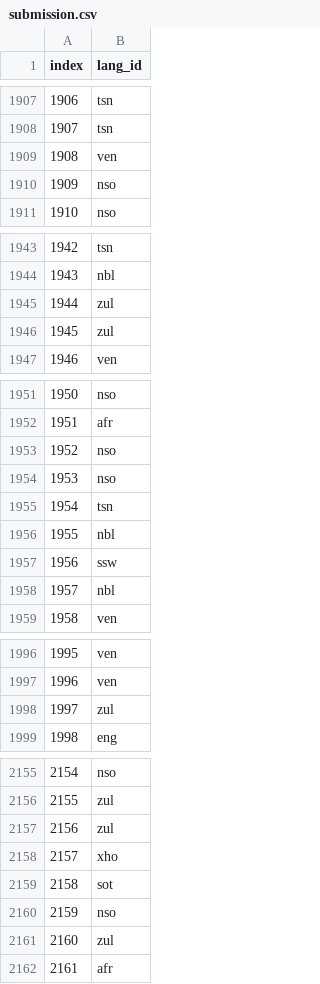
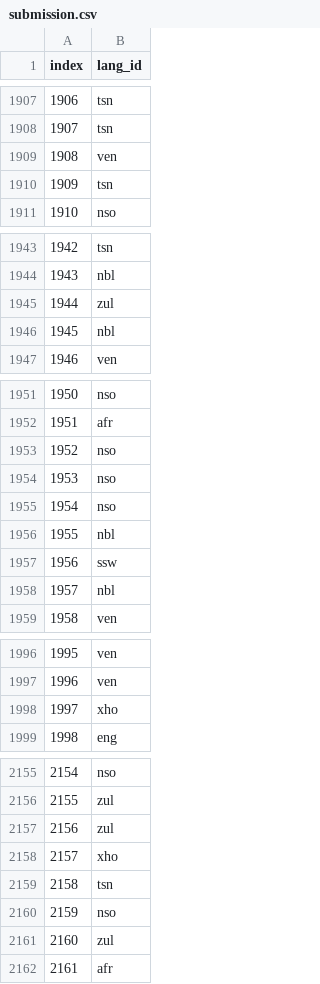
Before and after one commit to Emmantheo/Language-Classification-Hackathon, a CSV file: Language Classification Hackathon/submission.csv, drawn as a sheet; only a part is shown, gaps mark what is left out; the diff covers the shown part only.

```diff
--- a/Language Classification Hackathon/submission.csv
+++ b/Language Classification Hackathon/submission.csv
@@ -1909,3 +1909,3 @@ index,lang_id
 1908,ven
-1909,nso
+1909,tsn
 1910,nso
@@ -1945,3 +1945,3 @@ index,lang_id
 1944,zul
-1945,zul
+1945,nbl
 1946,ven
@@ -1954,3 +1954,3 @@ index,lang_id
 1953,nso
-1954,tsn
+1954,nso
 1955,nbl
@@ -1997,3 +1997,3 @@ index,lang_id
 1996,ven
-1997,zul
+1997,xho
 1998,eng
@@ -2158,3 +2158,3 @@ index,lang_id
 2157,xho
-2158,sot
+2158,tsn
 2159,nso
```
Also changed, not shown: 48 edited cells elsewhere in this file, 1 other file.
